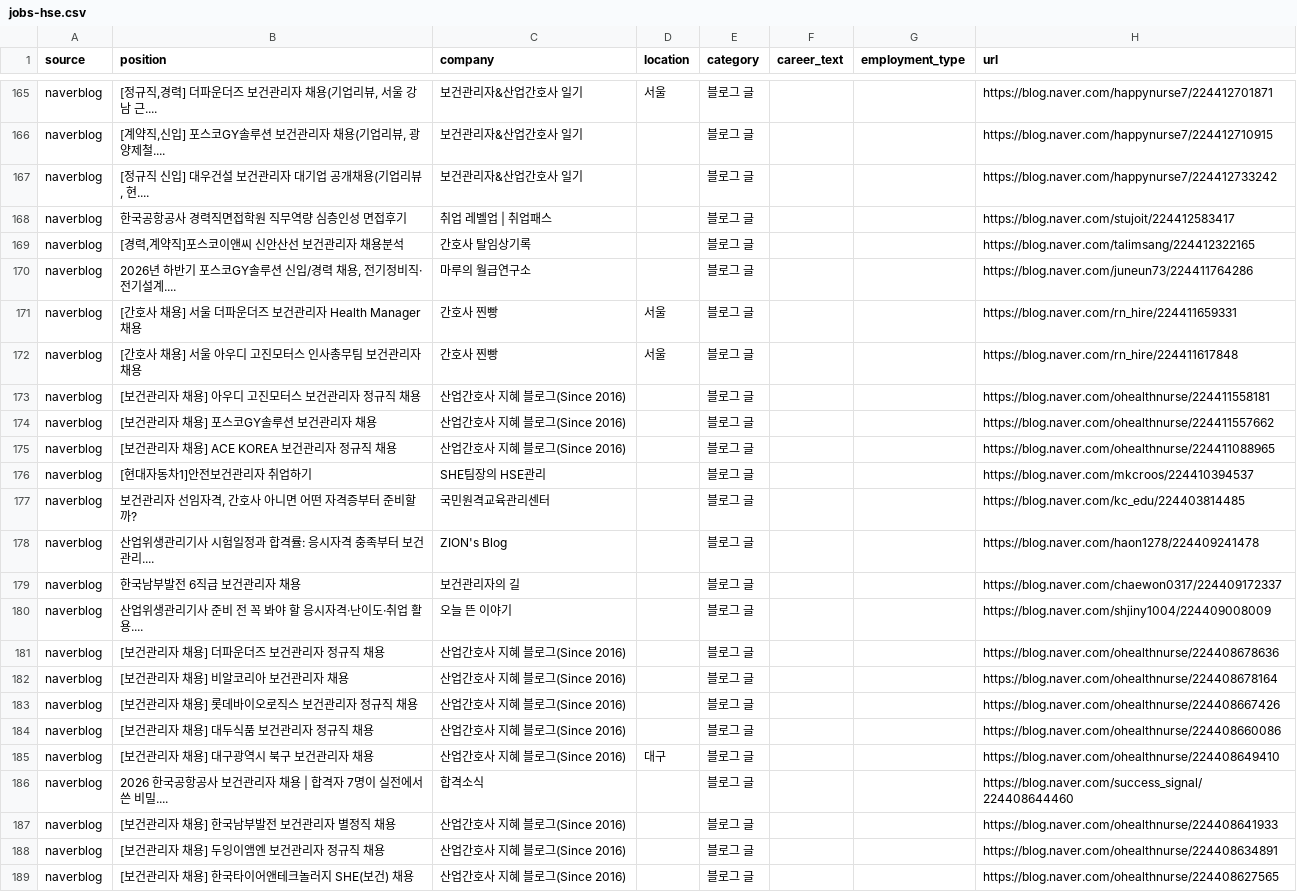
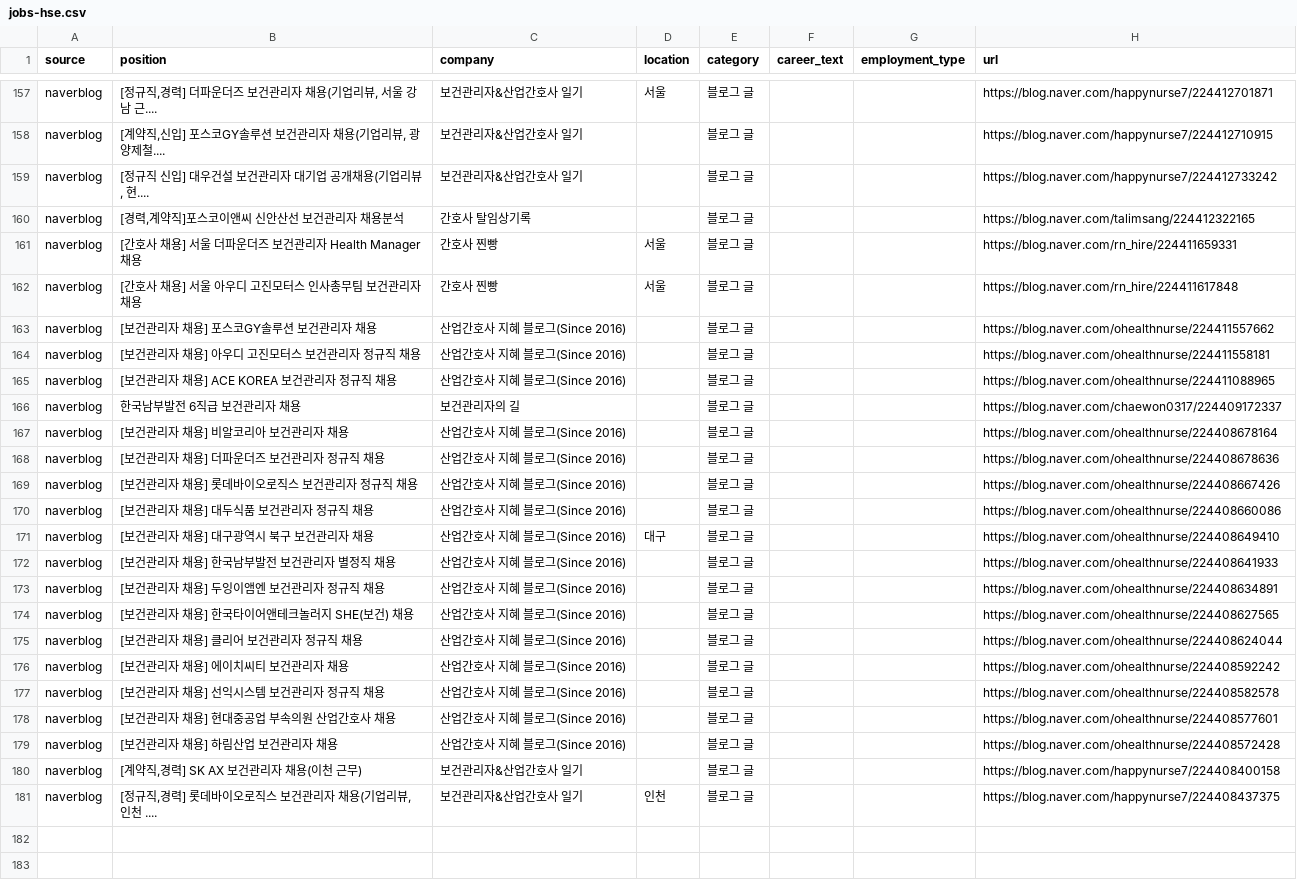
Before and after one commit to JDDongSiu/wanted-jobs, a CSV file: jobs-hse.csv, drawn as a sheet; only a part is shown, gaps mark what is left out; the shorter side is filled out with more unchanged rows; the diff covers the shown part only.

```diff
--- a/jobs-hse.csv
+++ b/jobs-hse.csv
@@ -167,17 +159,11 @@ naverblog,"[계약직,신입] 포스코GY솔루션 보건관리자 채용(기업
 naverblog,"[정규직 신입] 대우건설 보건관리자 대기업 공개채용(기업리뷰, 현....",보건관리자&산업간호사 일기,,블로그 글,,,https://blog.naver.com/happynurse7/224412733242
-naverblog,한국공항공사 경력직면접학원 직무역량 심층인성 면접후기,취업 레벨업 | 취업패스,,블로그 글,,,https://blog.naver.com/stujoit/224412583417
 naverblog,"[경력,계약직]포스코이앤씨 신안산선 보건관리자 채용분석",간호사 탈임상기록,,블로그 글,,,https://blog.naver.com/talimsang/224412322165
-naverblog,"2026년 하반기 포스코GY솔루션 신입/경력 채용, 전기정비직·전기설계....",마루의 월급연구소,,블로그 글,,,https://blog.naver.com/juneun73/224411764286
 naverblog,[간호사 채용] 서울 더파운더즈 보건관리자 Health Manager 채용,간호사 찐빵,서울,블로그 글,,,https://blog.naver.com/rn_hire/224411659331
 naverblog,[간호사 채용] 서울 아우디 고진모터스 인사총무팀 보건관리자 채용,간호사 찐빵,서울,블로그 글,,,https://blog.naver.com/rn_hire/224411617848
+naverblog,[보건관리자 채용] 포스코GY솔루션 보건관리자 채용,산업간호사 지혜 블로그(Since 2016),,블로그 글,,,https://blog.naver.com/ohealthnurse/224411557662
 naverblog,[보건관리자 채용] 아우디 고진모터스 보건관리자 정규직 채용,산업간호사 지혜 블로그(Since 2016),,블로그 글,,,https://blog.naver.com/ohealthnurse/224411558181
-naverblog,[보건관리자 채용] 포스코GY솔루션 보건관리자 채용,산업간호사 지혜 블로그(Since 2016),,블로그 글,,,https://blog.naver.com/ohealthnurse/224411557662
 naverblog,[보건관리자 채용]   ACE KOREA 보건관리자 정규직 채용,산업간호사 지혜 블로그(Since 2016),,블로그 글,,,https://blog.naver.com/ohealthnurse/224411088965
-naverblog,[현대자동차1]안전보건관리자 취업하기,SHE팀장의 HSE관리,,블로그 글,,,https://blog.naver.com/mkcroos/224410394537
-naverblog,"보건관리자 선임자격, 간호사 아니면 어떤 자격증부터 준비할까?",국민원격교육관리센터,,블로그 글,,,https://blog.naver.com/kc_edu/224403814485
-naverblog,산업위생관리기사 시험일정과 합격률: 응시자격 충족부터 보건관리....,ZION's Blog,,블로그 글,,,https://blog.naver.com/haon1278/224409241478
 naverblog,한국남부발전 6직급 보건관리자 채용,보건관리자의 길,,블로그 글,,,https://blog.naver.com/chaewon0317/224409172337
-naverblog,산업위생관리기사 준비 전 꼭 봐야 할 응시자격·난이도·취업 활용....,오늘 뜬 이야기,,블로그 글,,,https://blog.naver.com/shjiny1004/224409008009
+naverblog,[보건관리자 채용] 비알코리아 보건관리자 채용,산업간호사 지혜 블로그(Since 2016),,블로그 글,,,https://blog.naver.com/ohealthnurse/224408678164
 naverblog,[보건관리자 채용] 더파운더즈 보건관리자 정규직 채용,산업간호사 지혜 블로그(Since 2016),,블로그 글,,,https://blog.naver.com/ohealthnurse/224408678636
-naverblog,[보건관리자 채용] 비알코리아 보건관리자 채용,산업간호사 지혜 블로그(Since 2016),,블로그 글,,,https://blog.naver.com/ohealthnurse/224408678164
 naverblog,[보건관리자 채용] 롯데바이오로직스 보건관리자 정규직 채용,산업간호사 지혜 블로그(Since 2016),,블로그 글,,,https://blog.naver.com/ohealthnurse/224408667426
@@ -185,3 +171,2 @@ naverblog,[보건관리자 채용] 대두식품 보건관리자 정규직 채용
 naverblog,[보건관리자 채용] 대구광역시 북구 보건관리자 채용,산업간호사 지혜 블로그(Since 2016),대구,블로그 글,,,https://blog.naver.com/ohealthnurse/224408649410
-naverblog,2026 한국공항공사 보건관리자 채용 | 합격자 7명이 실전에서 쓴 비밀....,합격소식,,블로그 글,,,https://blog.naver.com/success_signal/224408644460
 naverblog,[보건관리자 채용] 한국남부발전 보건관리자 별정직 채용,산업간호사 지혜 블로그(Since 2016),,블로그 글,,,https://blog.naver.com/ohealthnurse/224408641933
```
Also changed, not shown: 9 removed rows and 3 edited cells elsewhere in this file, 3 other files.
